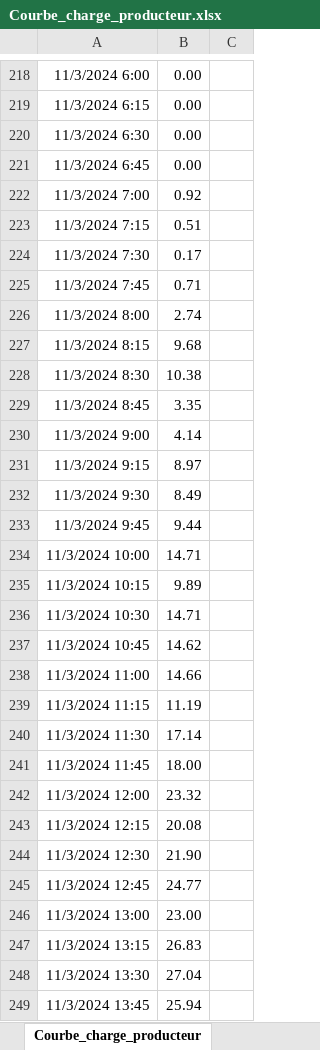
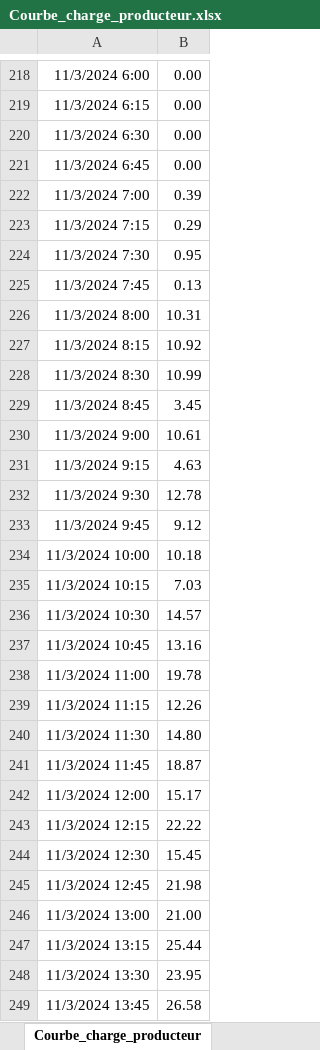
Before and after one commit to vrogeon/RepartKey, an Excel workbook: Courbe_charge_producteur.xlsx, sheet Courbe_charge_producteur, drawn as a sheet; only a part is shown, gaps mark what is left out; values as stored, in another font and other column widths than the file's, no borders; the diff covers the shown part only; the diff names each change by its address in the sheet, - before the commit and + after, or states it on an @@ line.

```diff
--- a/Courbe_charge_producteur.xlsx (sheet Courbe_charge_producteur)
+++ b/Courbe_charge_producteur.xlsx (sheet Courbe_charge_producteur)
-column C, empty
-B222: 0.92
+B222: 0.39
-B223: 0.51
+B223: 0.29
-B224: 0.17
+B224: 0.95
-B225: 0.71
+B225: 0.13
-B226: 2.74
+B226: 10.31
-B227: 9.68
+B227: 10.92
-B228: 10.38
+B228: 10.99
-B229: 3.35
+B229: 3.45
-B230: 4.14
+B230: 10.61
-B231: 8.97
+B231: 4.63
-B232: 8.49
+B232: 12.78
-B233: 9.44
+B233: 9.12
-B234: 14.71
+B234: 10.18
-B235: 9.89
+B235: 7.03
-B236: 14.71
+B236: 14.57
-B237: 14.62
+B237: 13.16
-B238: 14.66
+B238: 19.78
-B239: 11.19
+B239: 12.26
-B240: 17.14
+B240: 14.80
-B241: 18.00
+B241: 18.87
-B242: 23.32
+B242: 15.17
-B243: 20.08
+B243: 22.22
-B244: 21.90
+B244: 15.45
-B245: 24.77
+B245: 21.98
-B246: 23.00
+B246: 21.00
-B247: 26.83
+B247: 25.44
-B248: 27.04
+B248: 23.95
-B249: 25.94
+B249: 26.58
```
Also changed, not shown: 1285 edited cells elsewhere in this sheet, 1 other file.
